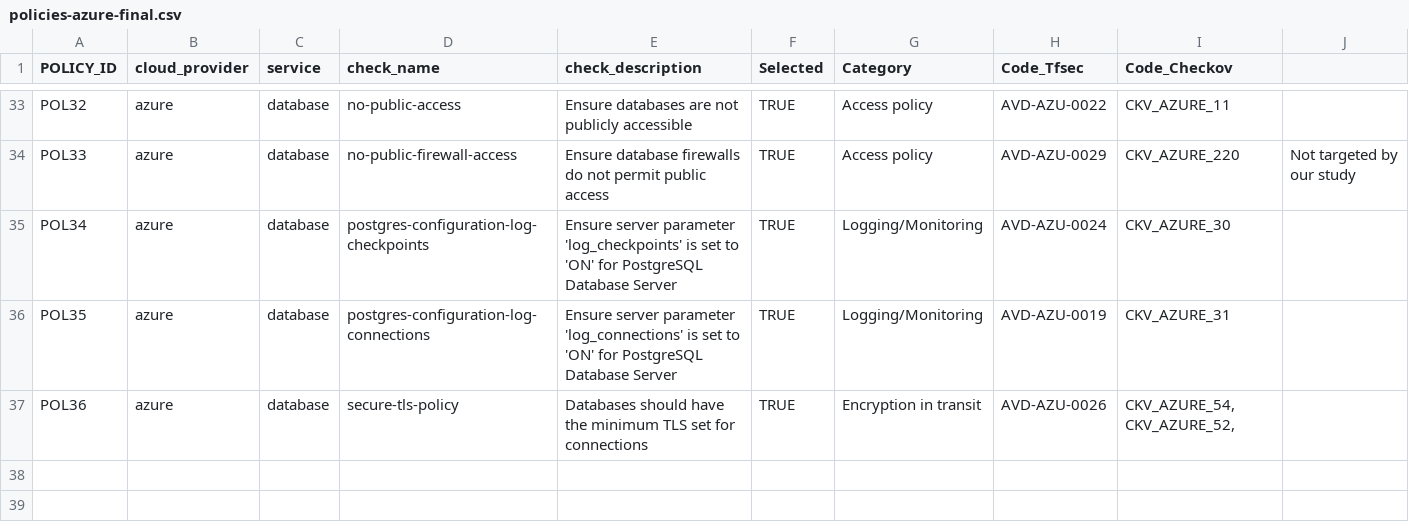
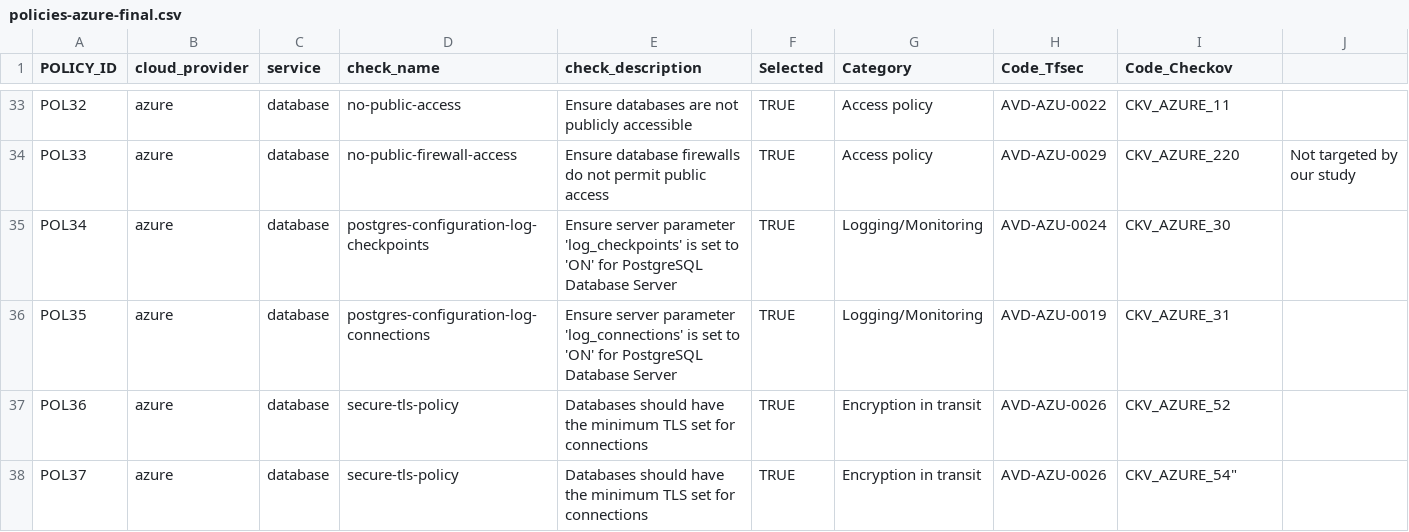
Before and after one commit to averdet/master-terraform-sec-adoption, a CSV file: azure/csv/policies-azure-final.csv, drawn as a sheet; only a part is shown, gaps mark what is left out.

```diff
--- a/azure/csv/policies-azure-final.csv
+++ b/azure/csv/policies-azure-final.csv
@@ -36,2 +36,3 @@ POL34,azure,database,postgres-configuration-log-checkpoints,Ensure server parame
 POL35,azure,database,postgres-configuration-log-connections,Ensure server parameter 'log_connections' is set to 'ON' for PostgreSQL Database Server,TRUE,Logging/Monitoring,AVD-AZU-0019,CKV_AZURE_31,,
-POL36,azure,database,secure-tls-policy,Databases should have the minimum TLS set for connections,TRUE,Encryption in transit,AVD-AZU-0026,"CKV_AZURE_54, CKV_AZURE_52, ",,
+POL36,azure,database,secure-tls-policy,Databases should have the minimum TLS set for connections,TRUE,Encryption in transit,AVD-AZU-0026,CKV_AZURE_52,,
+POL37,azure,database,secure-tls-policy,Databases should have the minimum TLS set for connections,TRUE,Encryption in transit,AVD-AZU-0026,CKV_AZURE_54",,
```
Also changed, not shown: azure/csv/distribution_by_coverage_azure.csv, 25 other files.
